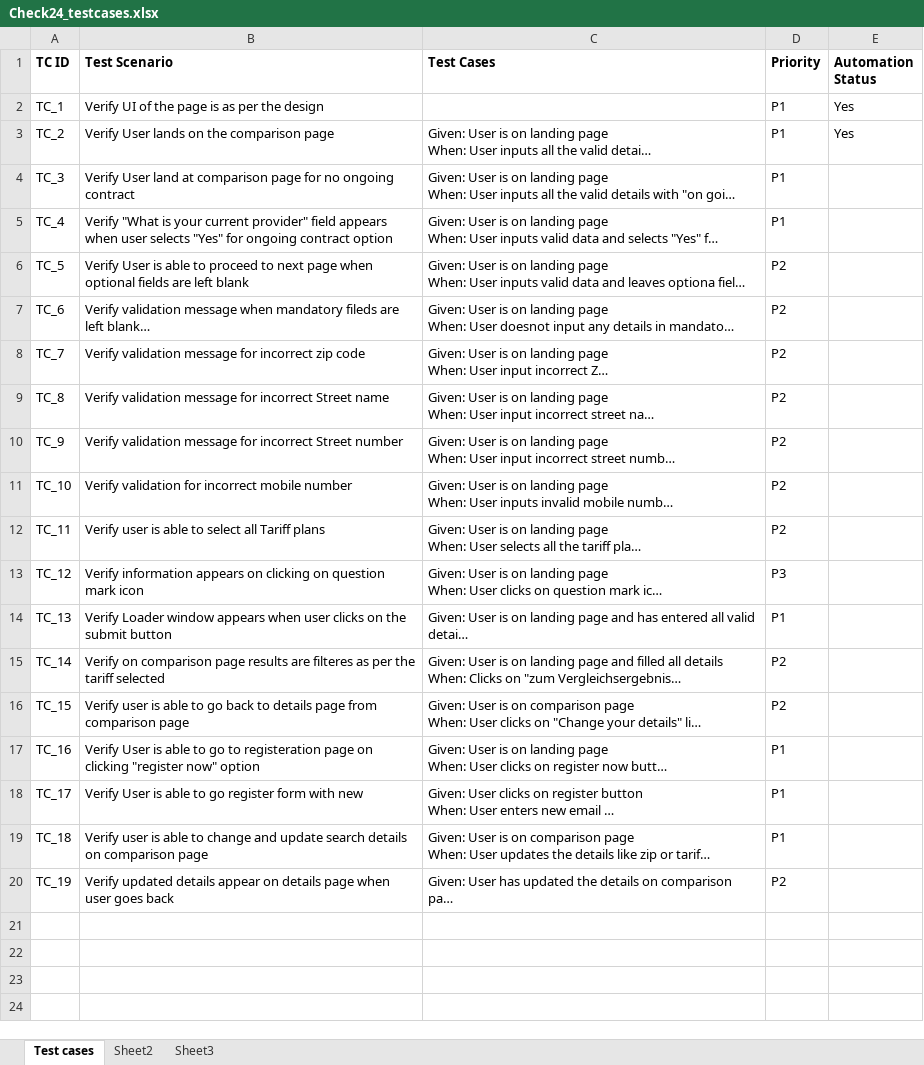
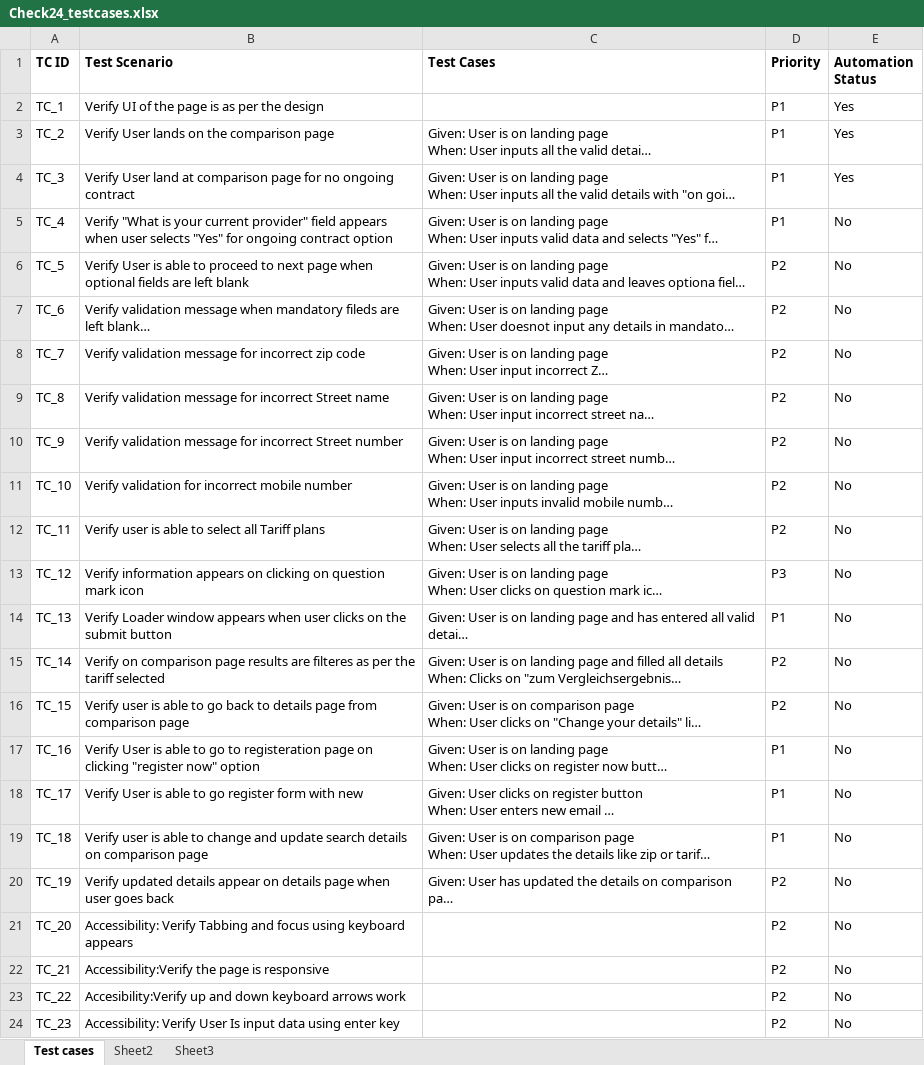
Before and after one commit to alishachawla06/check24, an Excel workbook: Check24_testcases.xlsx, sheet Test cases, drawn as a sheet; long unchanged cells end in …; values as stored, in another font and other column widths than the file's, no borders; the diff names each change by its address in the sheet, - before the commit and + after, or states it on an @@ line.

Commit message:
Updates test cases

```diff
--- a/Check24_testcases.xlsx (sheet Test cases)
+++ b/Check24_testcases.xlsx (sheet Test cases)
-E4 (Automation Status): (empty)
+E4 (Automation Status): Yes
-E5:E20 (Automation Status): (empty)
+E5:E20 (Automation Status): No
+row 21: TC_20 | Accessibility: Verify Tabbing and focus using keyboard appears |  | P2 | No
+row 22: TC_21 | Accessibility:Verify the page is responsive |  | P2 | No
+row 23: TC_22 | Accesibility:Verify up and down keyboard arrows work |  | P2 | No
+row 24: TC_23 | Accessibility: Verify User Is input data using enter key |  | P2 | No
```
